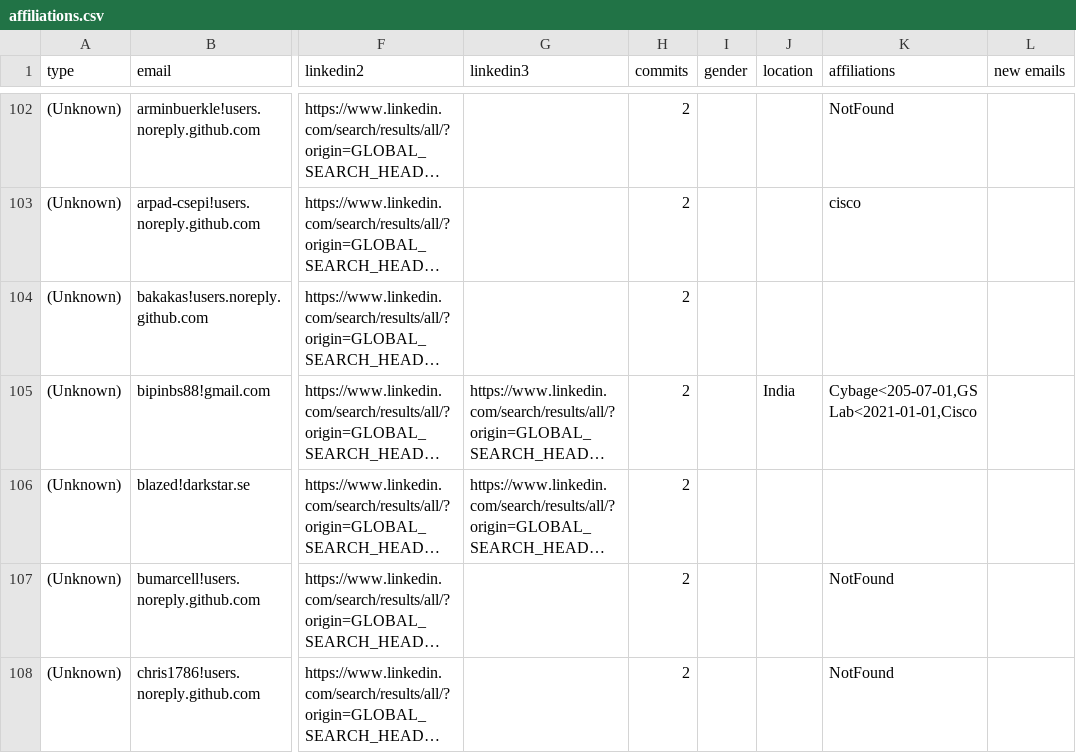
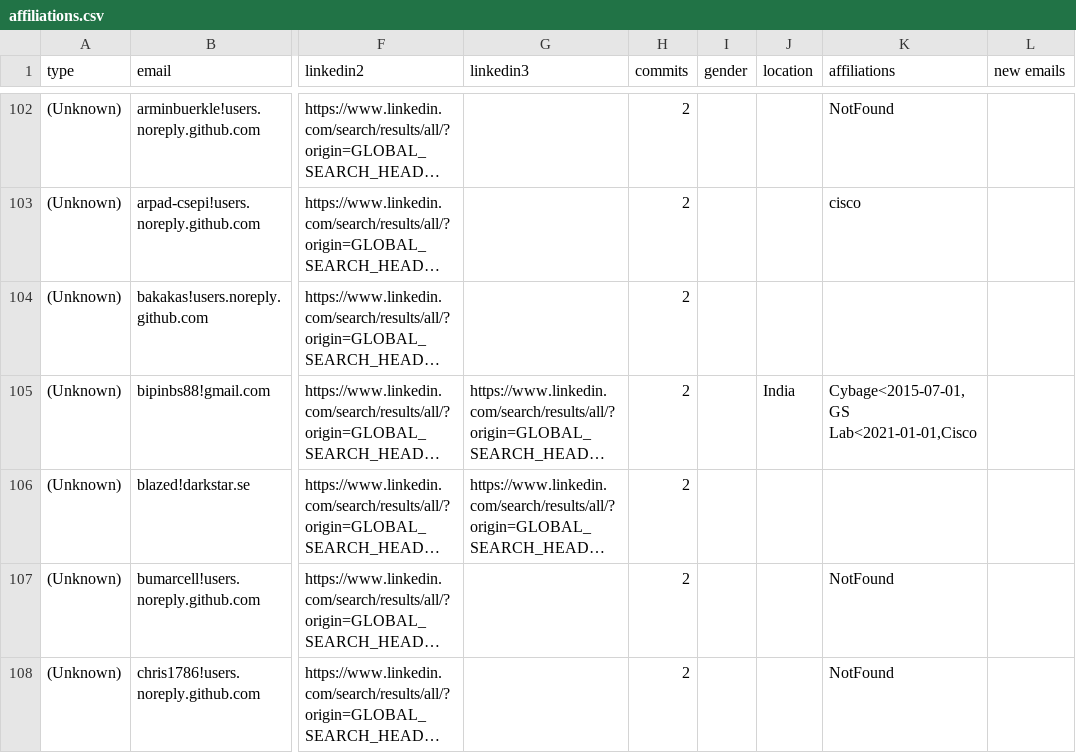
Before and after one commit to cncf/gitdm, a CSV file: src/affiliations.csv, drawn as a sheet; only a part is shown, gaps mark what is left out; long unchanged cells end in …; the diff covers the shown part only; the diff names each change by its address in the sheet, - before the commit and + after, or states it on an @@ line.

```diff
--- a/src/affiliations.csv
+++ b/src/affiliations.csv
-K105 (affiliations): Cybage<205-07-01,GS Lab<2021-01-01,Cisco
+K105 (affiliations): Cybage<2015-07-01,GS Lab<2021-01-01,Cisco
```
Also changed, not shown: 5 edited cells elsewhere in this file.
